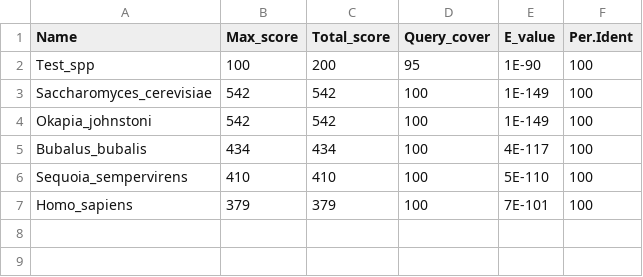
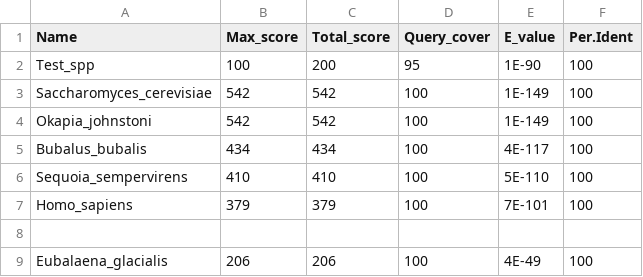
Before and after one commit to akijarl/LIF659_genbioinfo_23, a CSV file: BLAST_results.csv, drawn as a sheet; the diff names each change by its address in the sheet, - before the commit and + after, or states it on an @@ line.

Commit message:
Petur added results for seqG.fa

```diff
--- a/BLAST_results.csv
+++ b/BLAST_results.csv
+row 8: (empty)
+row 9: Eubalaena_glacialis | 206 | 206 | 100 | 4E-49 | 100
```
